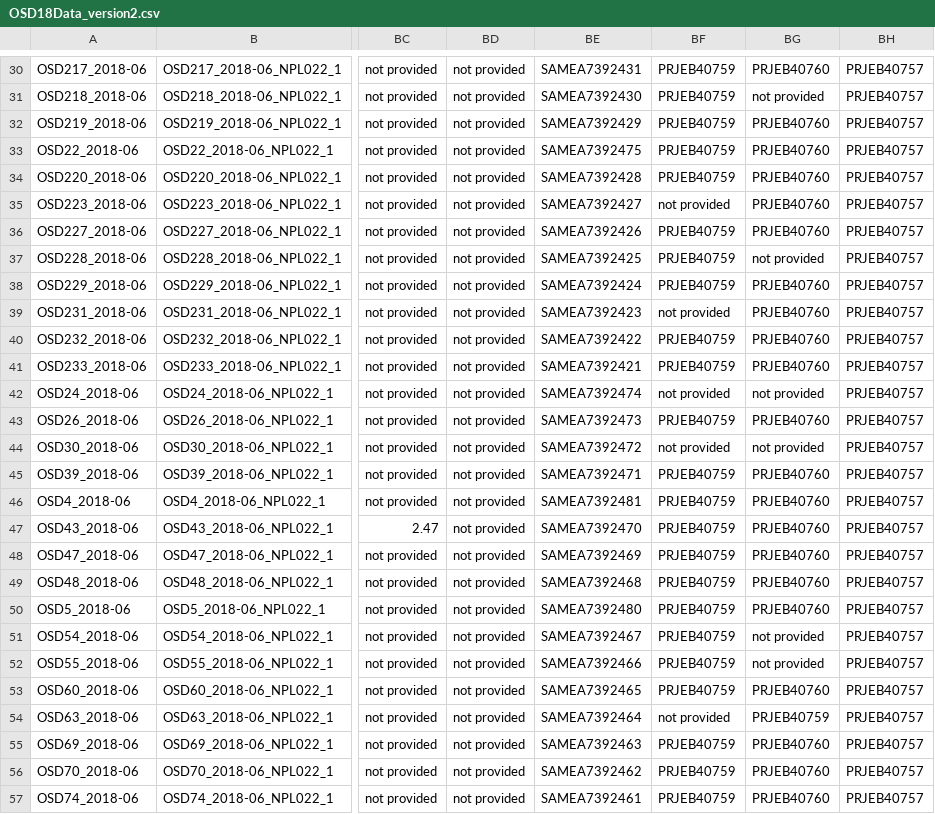
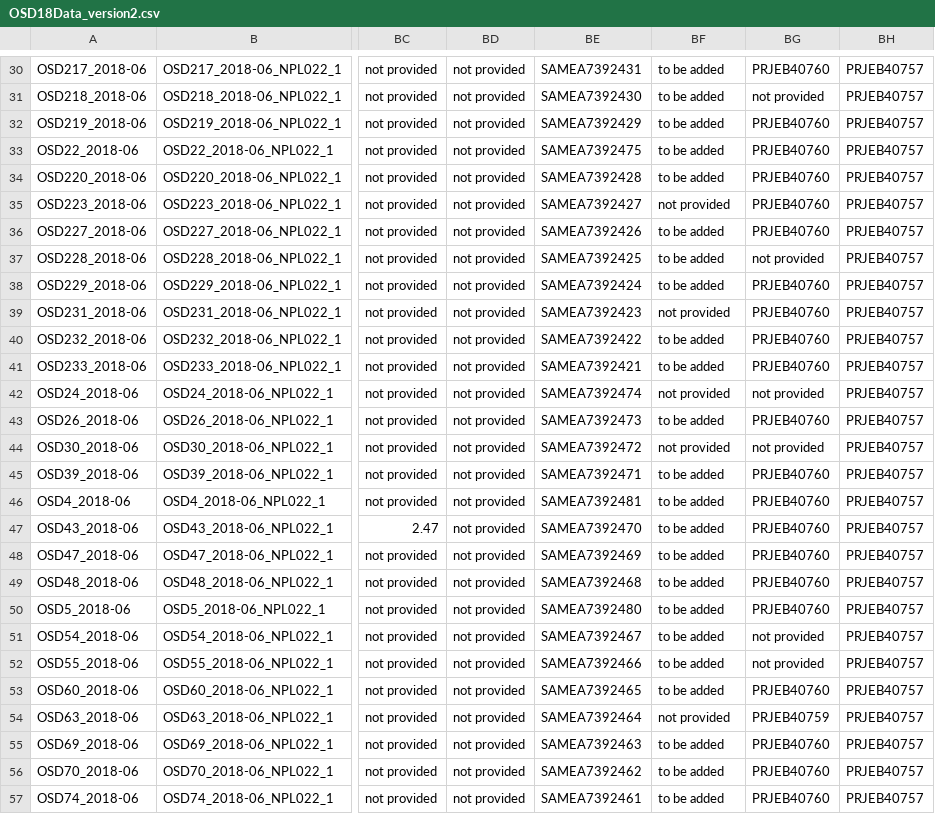
Before and after one commit to ocean-sampling-day/OSD2018, a CSV file: QualityControlledData/version2/OSD18Data_version2.csv, drawn as a sheet; only a part is shown, gaps mark what is left out; the diff covers the shown part only; the diff names each change by its address in the sheet, - before the commit and + after, or states it on an @@ line.

```diff
--- a/QualityControlledData/version2/OSD18Data_version2.csv
+++ b/QualityControlledData/version2/OSD18Data_version2.csv
-BF30:BF34: PRJEB40759
+BF30:BF34: to be added
-BF36:BF38: PRJEB40759
+BF36:BF38: to be added
-BF40:BF41: PRJEB40759
+BF40:BF41: to be added
-BF43: PRJEB40759
+BF43: to be added
-BF45:BF53: PRJEB40759
+BF45:BF53: to be added
-BF55:BF57: PRJEB40759
+BF55:BF57: to be added
```
Also changed, not shown: 33 edited cells elsewhere in this file, QualityControlledData/version1/OSD18Data_HumanReadable_version1.csv, QualityControlledData/version1/OSD18Data_MachineReadable_version1.csv, 2 other files.
